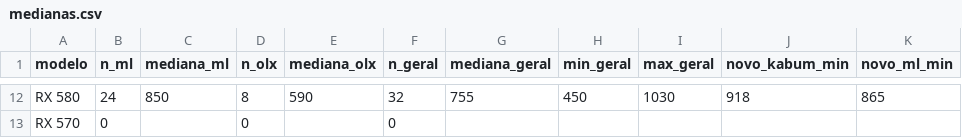
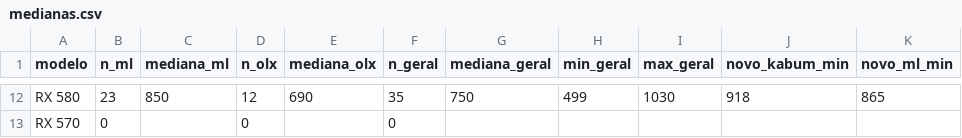
Before and after one commit to caio-eps/precojusto-dados, a CSV file: medianas.csv, drawn as a sheet; only a part is shown, gaps mark what is left out; the diff covers the shown part only; the diff names each change by its address in the sheet, - before the commit and + after, or states it on an @@ line.

```diff
--- a/medianas.csv
+++ b/medianas.csv
-B12 (n_ml): 24
+B12 (n_ml): 23
-D12 (n_olx): 8
+D12 (n_olx): 12
-E12 (mediana_olx): 590
+E12 (mediana_olx): 690
-F12 (n_geral): 32
+F12 (n_geral): 35
-G12 (mediana_geral): 755
+G12 (mediana_geral): 750
-H12 (min_geral): 450
+H12 (min_geral): 499
```
Also changed, not shown: 62 edited cells elsewhere in this file, 1 other file.
